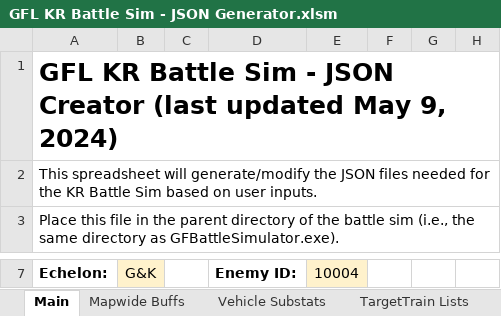
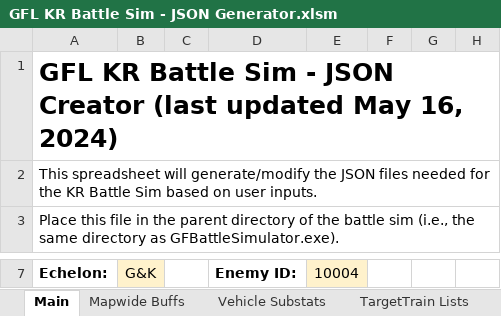
Before and after one commit to randomqwerty/GFLBattleSim-JSONGenerator, an Excel workbook: GFL KR Battle Sim - JSON Generator.xlsm, sheet Main, drawn as a sheet; only a part is shown, gaps mark what is left out; values as stored, in another font and other column widths than the file's, no borders; charts and pictures and conditional formats not drawn; the diff names each change by its address in the sheet, - before the commit and + after, or states it on an @@ line.

```diff
--- a/GFL KR Battle Sim - JSON Generator.xlsm (sheet Main)
+++ b/GFL KR Battle Sim - JSON Generator.xlsm (sheet Main)
-A1 (Echelon:): …updated May 9, 2024)
+A1 (Echelon:): …updated May 16, 2024)
```
Also changed, not shown: 1 other file.
